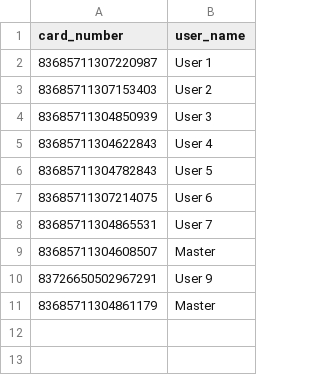
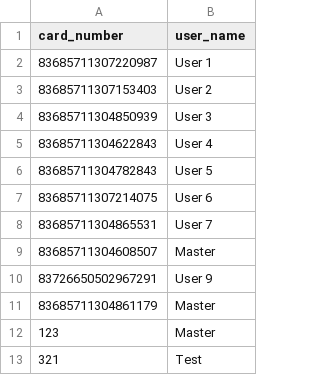
Before and after one commit to philLITERALLY/Roll-QC-V1, a CSV file: logins.csv, drawn as a sheet.

```diff
--- a/logins.csv
+++ b/logins.csv
@@ -11 +11,3 @@ card_number,user_name
 83685711304861179,Master
+123,Master
+321,Test
```
Also changed, not shown: 6 other files.
